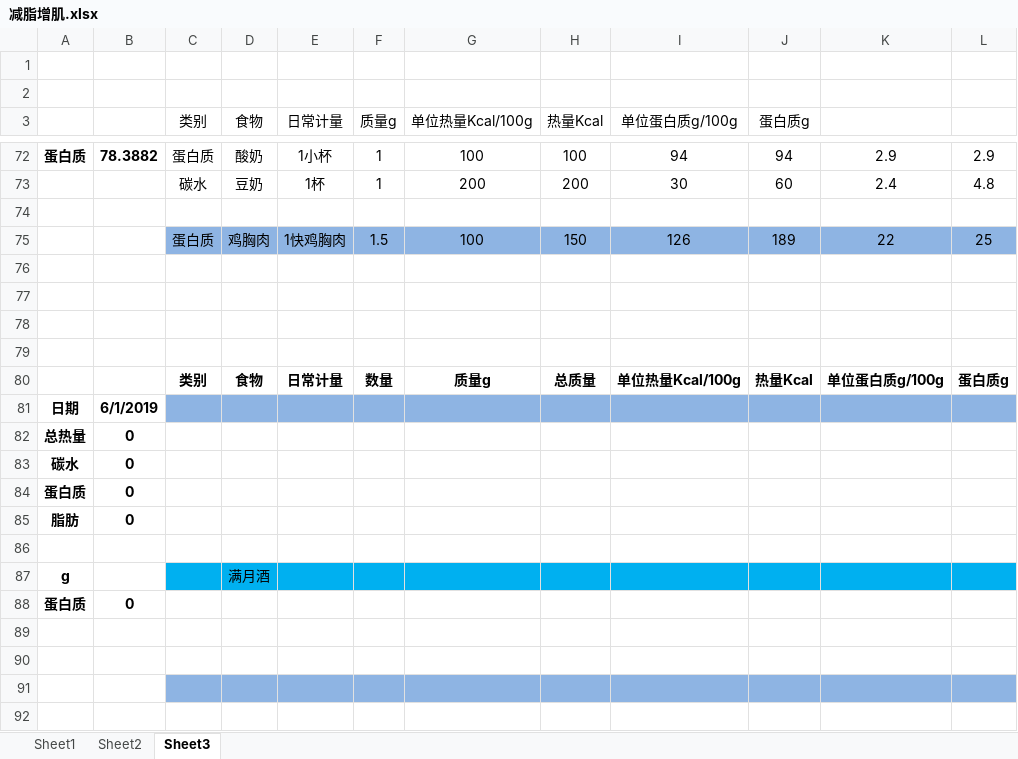
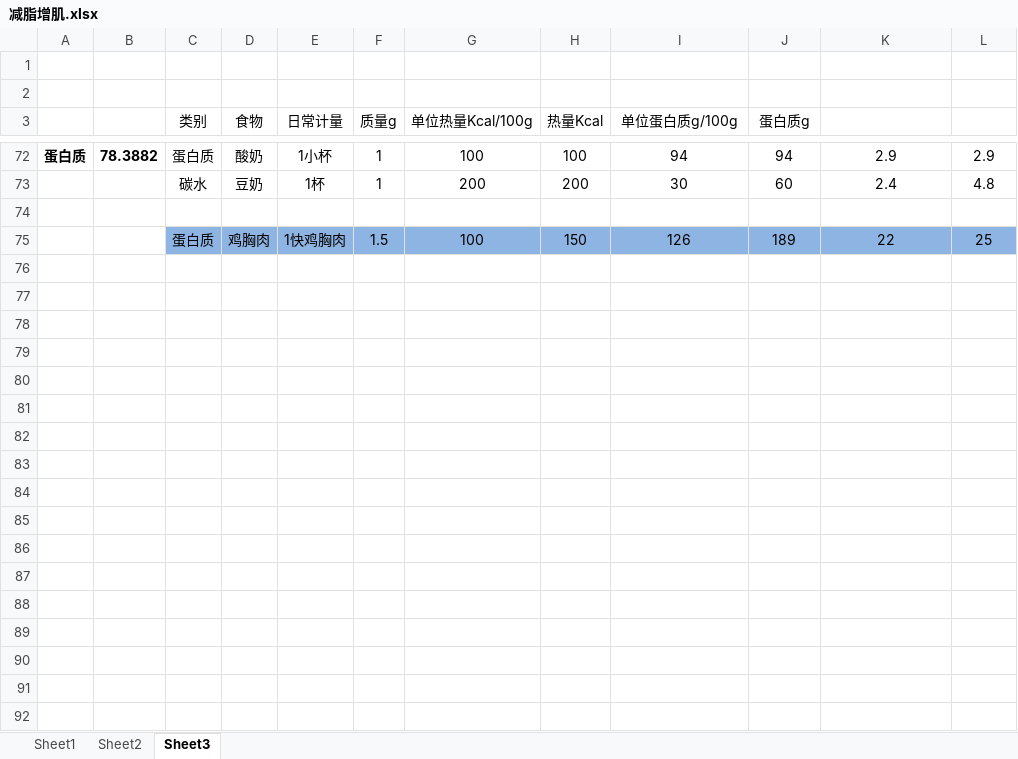
Before and after one commit to sudoli/fitness, an Excel workbook: 减脂增肌.xlsx, sheet Sheet3, drawn as a sheet; only a part is shown, gaps mark what is left out; values as stored, in another font and other column widths than the file's, no borders; the diff covers the shown part only; the diff names each change by its address in the sheet, - before the commit and + after, or states it on an @@ line.

Commit message:
Revert "Update 减脂增肌.xlsx"
This reverts commit 0fa13b16aef21836db1764b136306da74f71d06c.

```diff
--- a/减脂增肌.xlsx (sheet Sheet3)
+++ b/减脂增肌.xlsx (sheet Sheet3)
-row 76: (empty)
-row 77: (empty)
-row 78: (empty)
-row 79: (empty)
-row 80:  |  | 类别 | 食物 | 日常计量 | 数量 | 质量g | 总质量 | 单位热量Kcal/100g | 热量Kcal | 单位蛋白质g/100g | 蛋白质g
-row 81: 日期 | 6/1/2019
-row 82: 总热量 | 0
-row 83: 碳水 | 0
-row 84: 蛋白质 | 0
-row 85: 脂肪 | 0
-row 86: (empty)
-row 87: g |  |  | 满月酒
-row 88: 蛋白质 | 0
-row 89: (empty)
-row 90: (empty)
-row 91: (empty)
-row 92: (empty)
```
Also changed, not shown: 12 removed rows and 13 edited cells elsewhere in this sheet, sheet Sheet2, formulas that keep their value, charts or pictures.
